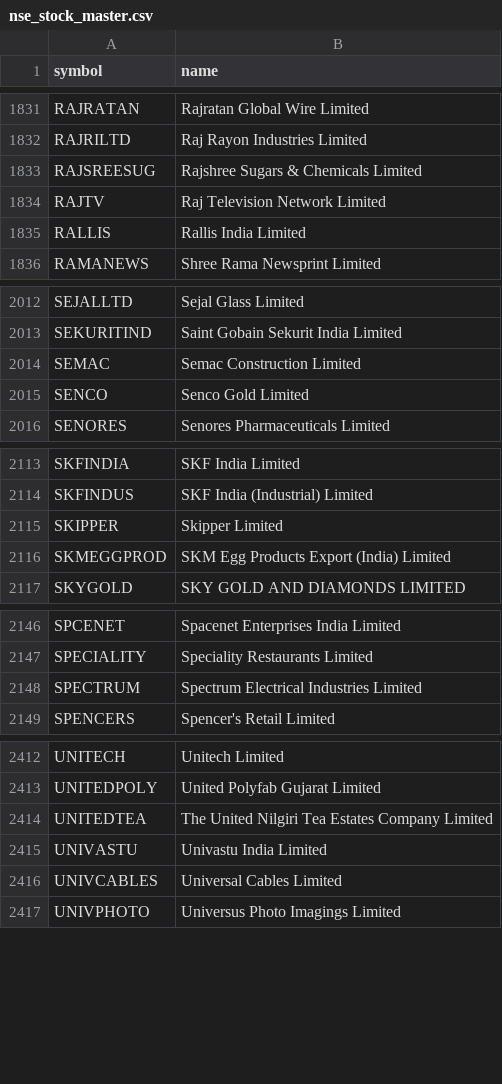
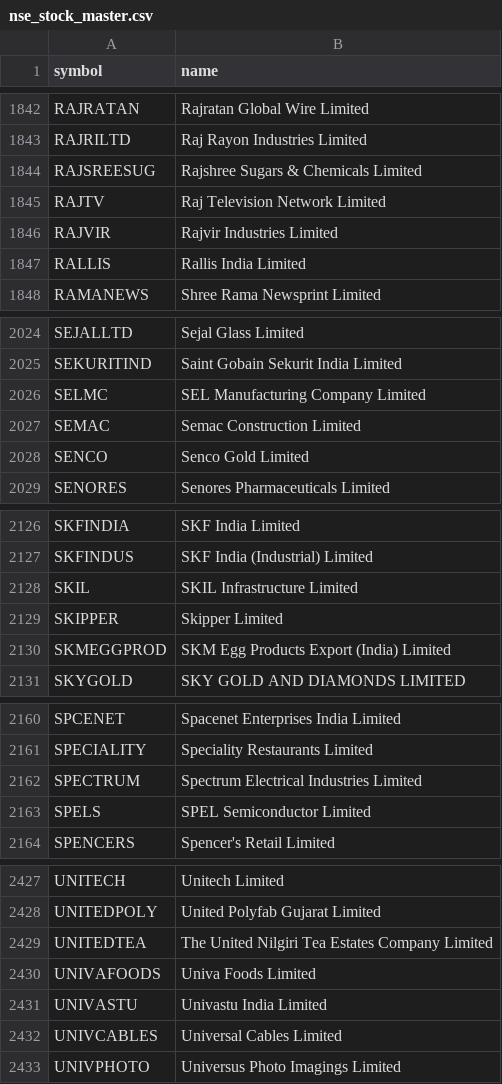
Before and after one commit to shaikmoideen/share-market, a CSV file: data/nse_stock_master.csv, drawn as a sheet; only a part is shown, gaps mark what is left out; the diff covers the shown part only.

```diff
--- a/data/nse_stock_master.csv
+++ b/data/nse_stock_master.csv
@@ -1834,2 +1845,3 @@ RAJSREESUG,Rajshree Sugars & Chemicals Limited
 RAJTV,Raj Television Network Limited
+RAJVIR,Rajvir Industries Limited
 RALLIS,Rallis India Limited
@@ -2013,2 +2025,3 @@ SEJALLTD,Sejal Glass Limited
 SEKURITIND,Saint Gobain Sekurit India Limited
+SELMC,SEL Manufacturing Company Limited
 SEMAC,Semac Construction Limited
@@ -2114,2 +2127,3 @@ SKFINDIA,SKF India Limited
 SKFINDUS,SKF India (Industrial) Limited
+SKIL,SKIL Infrastructure Limited
 SKIPPER,Skipper Limited
@@ -2148,2 +2162,3 @@ SPECIALITY,Speciality Restaurants Limited
 SPECTRUM,Spectrum Electrical Industries Limited
+SPELS,SPEL Semiconductor Limited
 SPENCERS,Spencer's Retail Limited
@@ -2414,2 +2429,3 @@ UNITEDPOLY,United Polyfab Gujarat Limited
 UNITEDTEA,The United Nilgiri Tea Estates Company Limited
+UNIVAFOODS,Univa Foods Limited
 UNIVASTU,Univastu India Limited
```
Also changed, not shown: 11 added rows elsewhere in this file, 4 other files.
